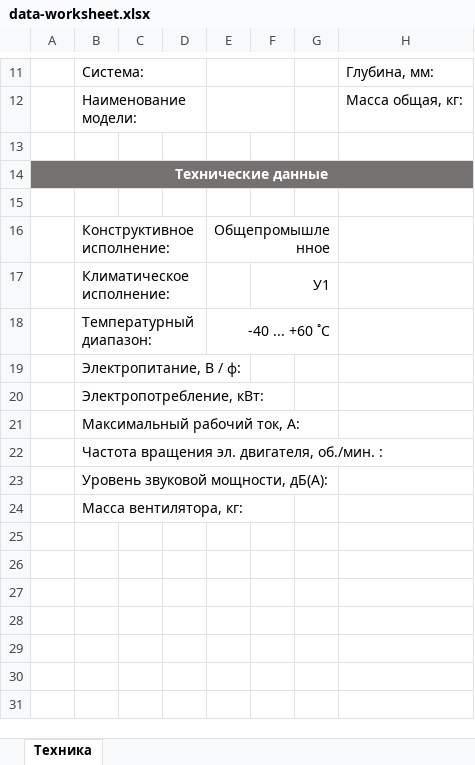
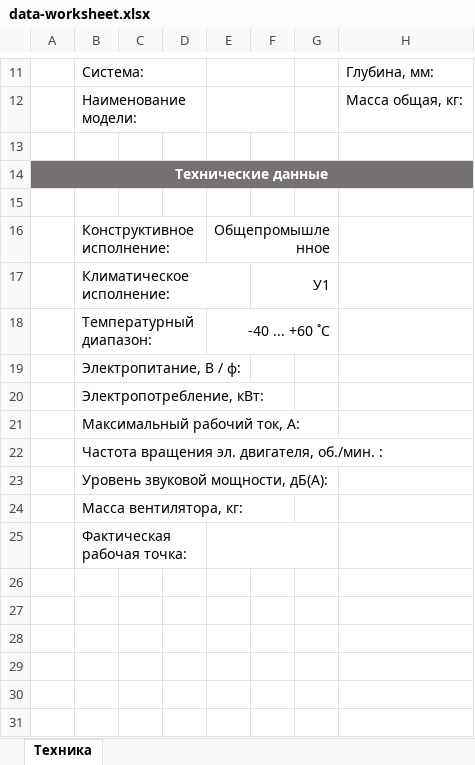
Before and after one commit to joniksid1/zfp-fans-backend, an Excel workbook: template/data-worksheet.xlsx, sheet Техника, drawn as a sheet; only a part is shown, gaps mark what is left out; values as stored, in another font and other column widths than the file's, no borders; charts and pictures not drawn; the diff names each change by its address in the sheet, - before the commit and + after, or states it on an @@ line.

Commit message:
feat: add fan working point in data sheet

```diff
--- a/template/data-worksheet.xlsx (sheet Техника)
+++ b/template/data-worksheet.xlsx (sheet Техника)
-B16:D16 merged
-B17:D17 merged
-B18:D18 merged
-B25: (empty)
+B25: Фактическая рабочая точка:
+E25:G25 merged
```
Also changed, not shown: 1 other file.
